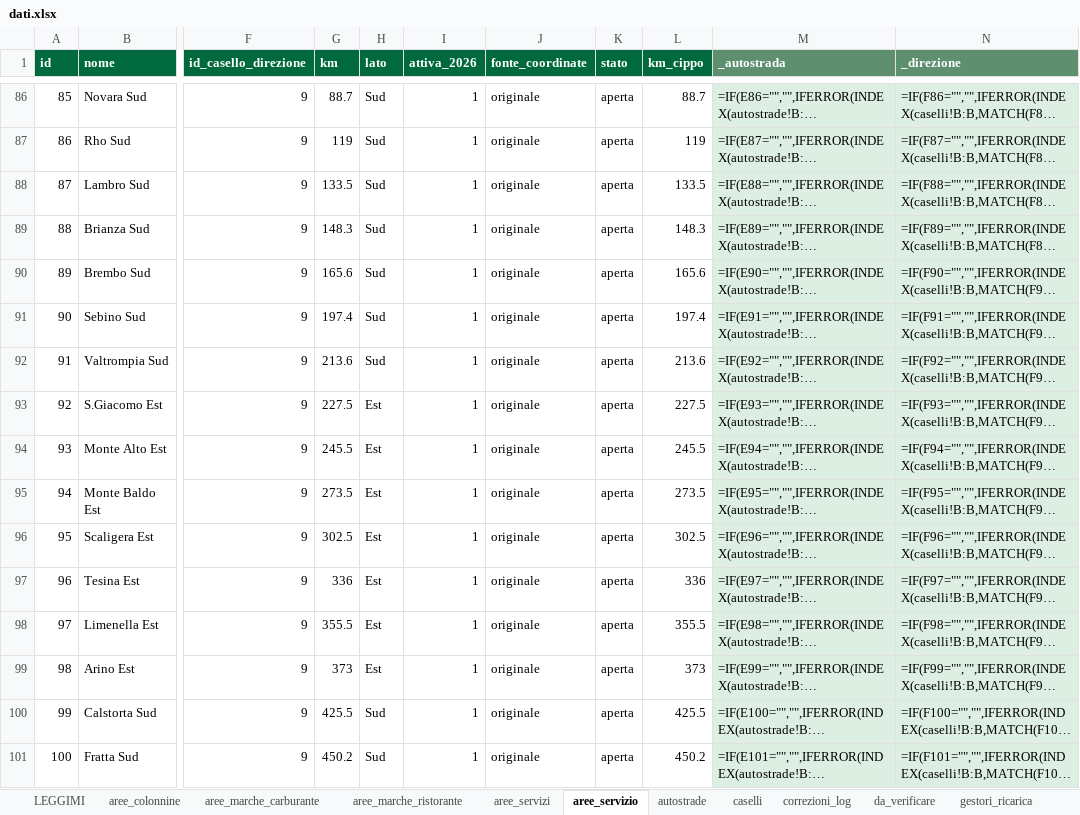
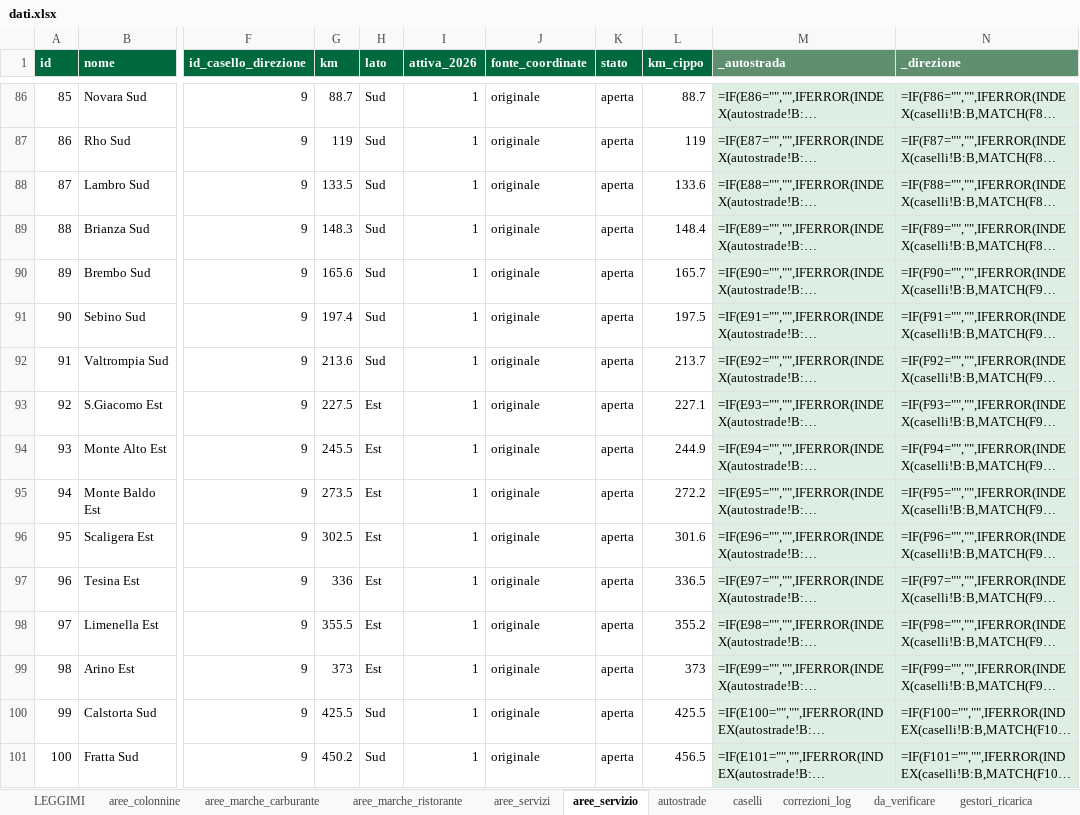
Before and after one commit to csantacroce/iviaggi-dati, an Excel workbook: source/dati.xlsx, sheet aree_servizio, drawn as a sheet; only a part is shown, gaps mark what is left out; long unchanged cells end in …; values as stored, in another font and other column widths than the file's, no borders; formulas without a stored value are shown as written; the diff covers the shown part only; the diff names each change by its address in the sheet, - before the commit and + after, or states it on an @@ line.

```diff
--- a/source/dati.xlsx (sheet aree_servizio)
+++ b/source/dati.xlsx (sheet aree_servizio)
-L88 (km_cippo): 133.5
+L88 (km_cippo): 133.6
-L89 (km_cippo): 148.3
+L89 (km_cippo): 148.4
-L90 (km_cippo): 165.6
+L90 (km_cippo): 165.7
-L91 (km_cippo): 197.4
+L91 (km_cippo): 197.5
-L92 (km_cippo): 213.6
+L92 (km_cippo): 213.7
-L93 (km_cippo): 227.5
+L93 (km_cippo): 227.1
-L94 (km_cippo): 245.5
+L94 (km_cippo): 244.9
-L95 (km_cippo): 273.5
+L95 (km_cippo): 272.2
-L96 (km_cippo): 302.5
+L96 (km_cippo): 301.6
-L97 (km_cippo): 336
+L97 (km_cippo): 336.5
-L98 (km_cippo): 355.5
+L98 (km_cippo): 355.2
-L101 (km_cippo): 450.2
+L101 (km_cippo): 456.5
```
Also changed, not shown: 118 edited cells elsewhere in this sheet, sheet correzioni_log, 4 other files.
